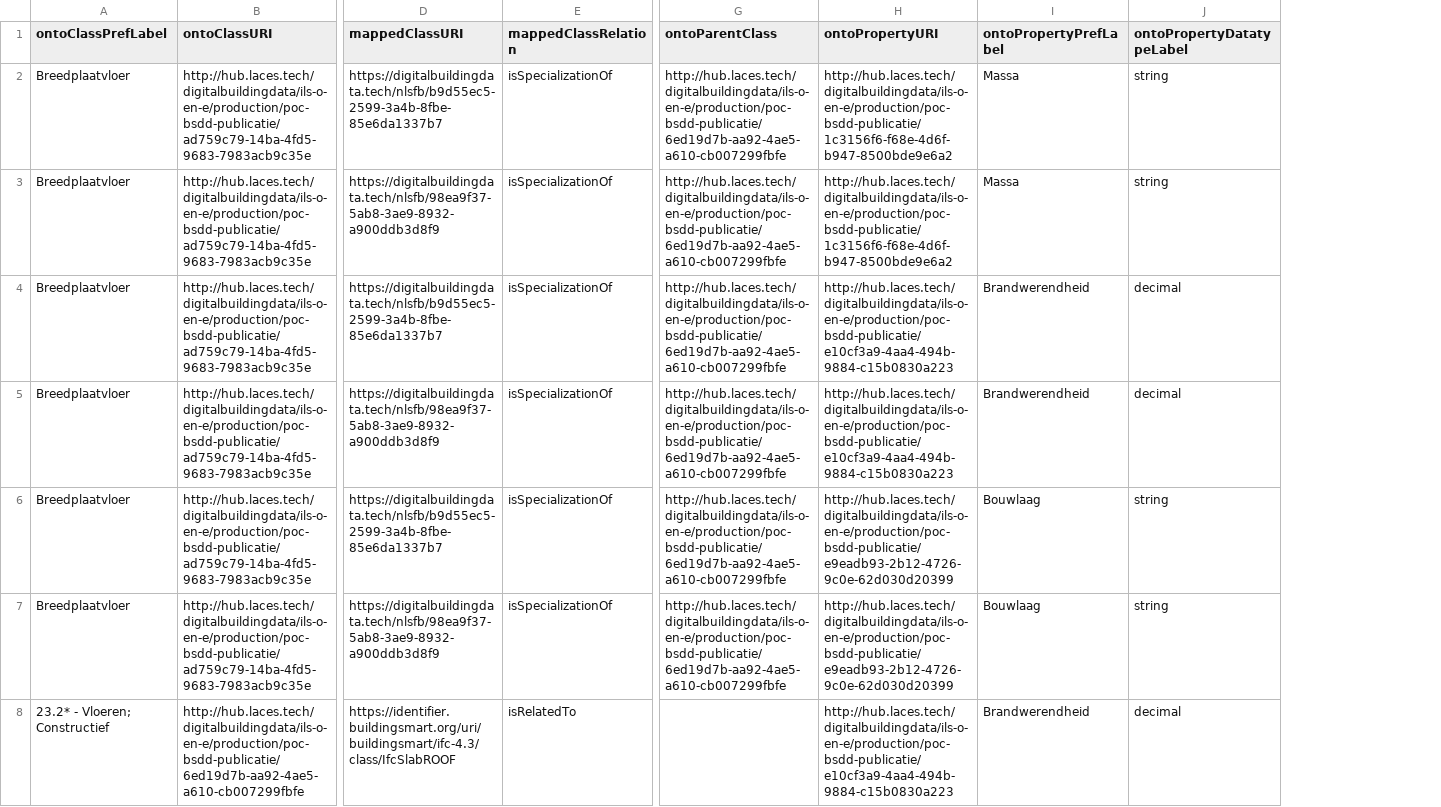
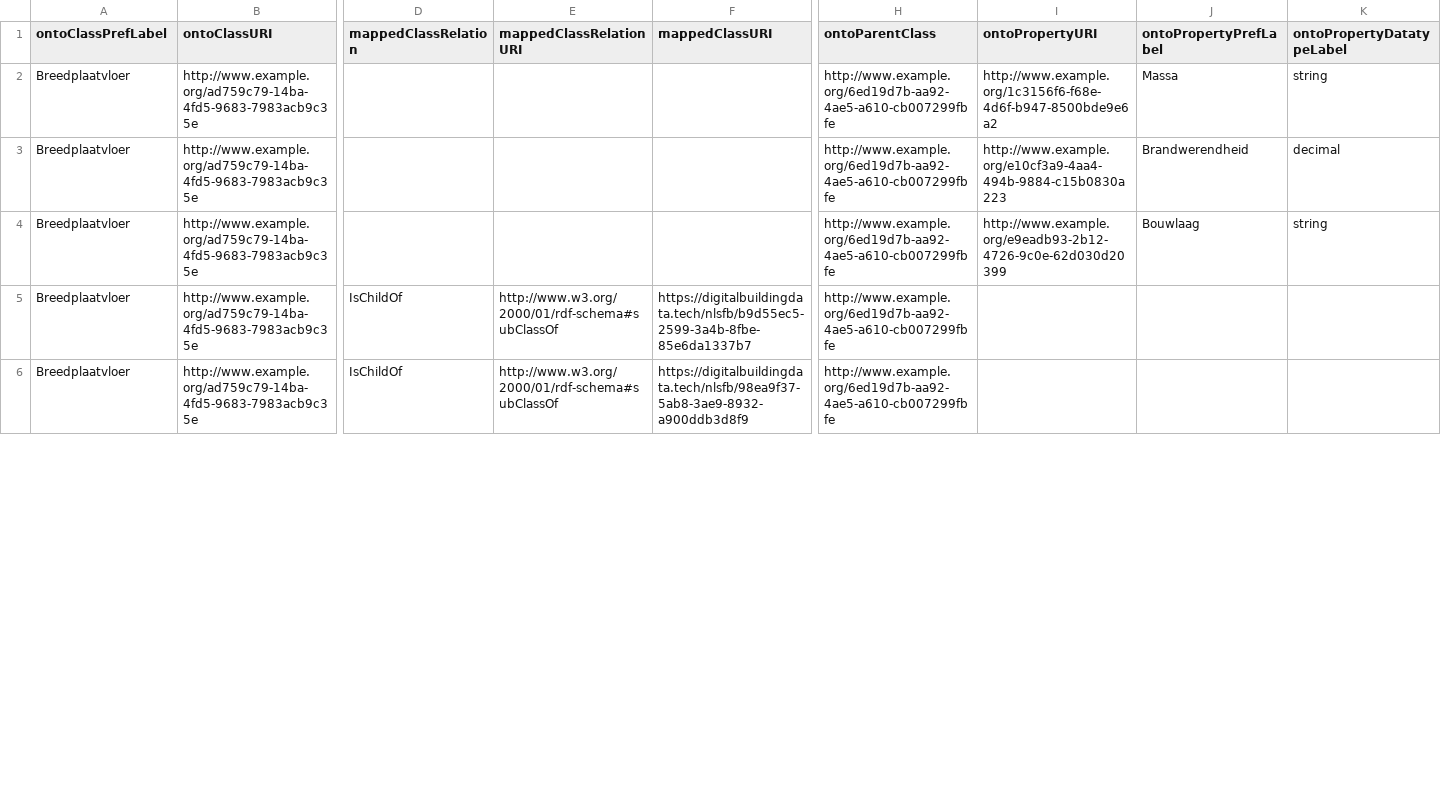
Before and after one commit to ssstolk/onto2bsdd, a CSV file: onto/bimbasisproducten/ontology-results.csv, drawn as a sheet; only a part is shown, gaps mark what is left out; removed rows and columns are numbered as before the commit, all else as after; rows hold the shown columns only; the diff covers the shown part only; the diff names each change by its address in the sheet, - before the commit and + after, or states it on an @@ line.

Commit message:
Add bSDD mappedClassRelationURI to sparql

```diff
--- a/onto/bimbasisproducten/ontology-results.csv
+++ b/onto/bimbasisproducten/ontology-results.csv
+column D (mappedClassRelation), row 6: IsChildOf
+column E (mappedClassRelationURI), row 6: http://www.w3.org/2000/01/rdf-schema#subClassOf
-column E (mappedClassRelation), row 2: isSpecializationOf; row 4: isSpecializationOf; rows 6-7: isSpecializationOf | isSpecializationOf
-B2 (ontoClassURI): http://hub.laces.tech/digitalbuildingdata/ils-o-en-e/production/poc-bsdd-publicatie/ad759c79-14ba-4fd5-9683-7983acb9c35e
+B2 (ontoClassURI): http://www.example.org/ad759c79-14ba-4fd5-9683-7983acb9c35e
-F2 (mappedClassURI): https://digitalbuildingdata.tech/nlsfb/b9d55ec5-2599-3a4b-8fbe-85e6da1337b7
+F2 (mappedClassURI): (empty)
-H2 (ontoParentClass): http://hub.laces.tech/digitalbuildingdata/ils-o-en-e/production/poc-bsdd-publicatie/6ed19d7b-aa92-4ae5-a610-cb007299fbfe
+H2 (ontoParentClass): http://www.example.org/6ed19d7b-aa92-4ae5-a610-cb007299fbfe
-I2 (ontoPropertyURI): http://hub.laces.tech/digitalbuildingdata/ils-o-en-e/production/poc-bsdd-publicatie/1c3156f6-f68e-4d6f-b947-8500bde9e6a2
+I2 (ontoPropertyURI): http://www.example.org/1c3156f6-f68e-4d6f-b947-8500bde9e6a2
-row 3: Breedplaatvloer | http://hub.laces.tech/digitalbuildingdata/ils-o-en-e/production/poc-bsdd-publicatie/ad759c79-14ba-4fd5-9683-7983acb9c35e | https://digitalbuildingdata.tech/nlsfb/98ea9f37-5ab8-3ae9-8932-a900ddb3d8f9 | isSpecializationOf | http://hub.laces.tech/digitalbuildingdata/ils-o-en-e/production/poc-bsdd-publicatie/6ed19d7b-aa92-4ae5-a610-cb007299fbfe | http://hub.laces.tech/digitalbuildingdata/ils-o-en-e/production/poc-bsdd-publicatie/1c3156f6-f68e-4d6f-b947-8500bde9e6a2 | Massa | string
-B3 (ontoClassURI): http://hub.laces.tech/digitalbuildingdata/ils-o-en-e/production/poc-bsdd-publicatie/ad759c79-14ba-4fd5-9683-7983acb9c35e
+B3 (ontoClassURI): http://www.example.org/ad759c79-14ba-4fd5-9683-7983acb9c35e
-F3 (mappedClassURI): https://digitalbuildingdata.tech/nlsfb/b9d55ec5-2599-3a4b-8fbe-85e6da1337b7
+F3 (mappedClassURI): (empty)
-H3 (ontoParentClass): http://hub.laces.tech/digitalbuildingdata/ils-o-en-e/production/poc-bsdd-publicatie/6ed19d7b-aa92-4ae5-a610-cb007299fbfe
+H3 (ontoParentClass): http://www.example.org/6ed19d7b-aa92-4ae5-a610-cb007299fbfe
-I3 (ontoPropertyURI): http://hub.laces.tech/digitalbuildingdata/ils-o-en-e/production/poc-bsdd-publicatie/e10cf3a9-4aa4-494b-9884-c15b0830a223
+I3 (ontoPropertyURI): http://www.example.org/e10cf3a9-4aa4-494b-9884-c15b0830a223
-row 5: Breedplaatvloer | http://hub.laces.tech/digitalbuildingdata/ils-o-en-e/production/poc-bsdd-publicatie/ad759c79-14ba-4fd5-9683-7983acb9c35e | https://digitalbuildingdata.tech/nlsfb/98ea9f37-5ab8-3ae9-8932-a900ddb3d8f9 | isSpecializationOf | http://hub.laces.tech/digitalbuildingdata/ils-o-en-e/production/poc-bsdd-publicatie/6ed19d7b-aa92-4ae5-a610-cb007299fbfe | http://hub.laces.tech/digitalbuildingdata/ils-o-en-e/production/poc-bsdd-publicatie/e10cf3a9-4aa4-494b-9884-c15b0830a223 | Brandwerendheid | decimal
-B4 (ontoClassURI): http://hub.laces.tech/digitalbuildingdata/ils-o-en-e/production/poc-bsdd-publicatie/ad759c79-14ba-4fd5-9683-7983acb9c35e
+B4 (ontoClassURI): http://www.example.org/ad759c79-14ba-4fd5-9683-7983acb9c35e
-F4 (mappedClassURI): https://digitalbuildingdata.tech/nlsfb/b9d55ec5-2599-3a4b-8fbe-85e6da1337b7
+F4 (mappedClassURI): (empty)
-H4 (ontoParentClass): http://hub.laces.tech/digitalbuildingdata/ils-o-en-e/production/poc-bsdd-publicatie/6ed19d7b-aa92-4ae5-a610-cb007299fbfe
+H4 (ontoParentClass): http://www.example.org/6ed19d7b-aa92-4ae5-a610-cb007299fbfe
-I4 (ontoPropertyURI): http://hub.laces.tech/digitalbuildingdata/ils-o-en-e/production/poc-bsdd-publicatie/e9eadb93-2b12-4726-9c0e-62d030d20399
+I4 (ontoPropertyURI): http://www.example.org/e9eadb93-2b12-4726-9c0e-62d030d20399
+row 5: Breedplaatvloer | http://www.example.org/ad759c79-14ba-4fd5-9683-7983acb9c35e | IsChildOf | http://www.w3.org/2000/01/rdf-schema#subClassOf | https://digitalbuildingdata.tech/nlsfb/b9d55ec5-2599-3a4b-8fbe-85e6da1337b7 | http://www.example.org/6ed19d7b-aa92-4ae5-a610-cb007299fbfe
-B6 (ontoClassURI): http://hub.laces.tech/digitalbuildingdata/ils-o-en-e/production/poc-bsdd-publicatie/ad759c79-14ba-4fd5-9683-7983acb9c35e
+B6 (ontoClassURI): http://www.example.org/ad759c79-14ba-4fd5-9683-7983acb9c35e
-H6 (ontoParentClass): http://hub.laces.tech/digitalbuildingdata/ils-o-en-e/production/poc-bsdd-publicatie/6ed19d7b-aa92-4ae5-a610-cb007299fbfe
+H6 (ontoParentClass): http://www.example.org/6ed19d7b-aa92-4ae5-a610-cb007299fbfe
-I6 (ontoPropertyURI): http://hub.laces.tech/digitalbuildingdata/ils-o-en-e/production/poc-bsdd-publicatie/e9eadb93-2b12-4726-9c0e-62d030d20399
+I6 (ontoPropertyURI): (empty)
-J6 (ontoPropertyPrefLabel): Bouwlaag
+J6 (ontoPropertyPrefLabel): (empty)
-K6 (ontoPropertyDatatypeLabel): string
+K6 (ontoPropertyDatatypeLabel): (empty)
-row 8: 23.2* - Vloeren; Constructief | http://hub.laces.tech/digitalbuildingdata/ils-o-en-e/production/poc-bsdd-publicatie/6ed19d7b-aa92-4ae5-a610-cb007299fbfe | https://identifier.buildingsmart.org/uri/buildingsmart/ifc-4.3/class/IfcSlabROOF | isRelatedTo |  | http://hub.laces.tech/digitalbuildingdata/ils-o-en-e/production/poc-bsdd-publicatie/e10cf3a9-4aa4-494b-9884-c15b0830a223 | Brandwerendheid | decimal
```
Also changed, not shown: 9 added rows, 6 removed rows and 7 edited cells elsewhere in this file, 2 other files.
